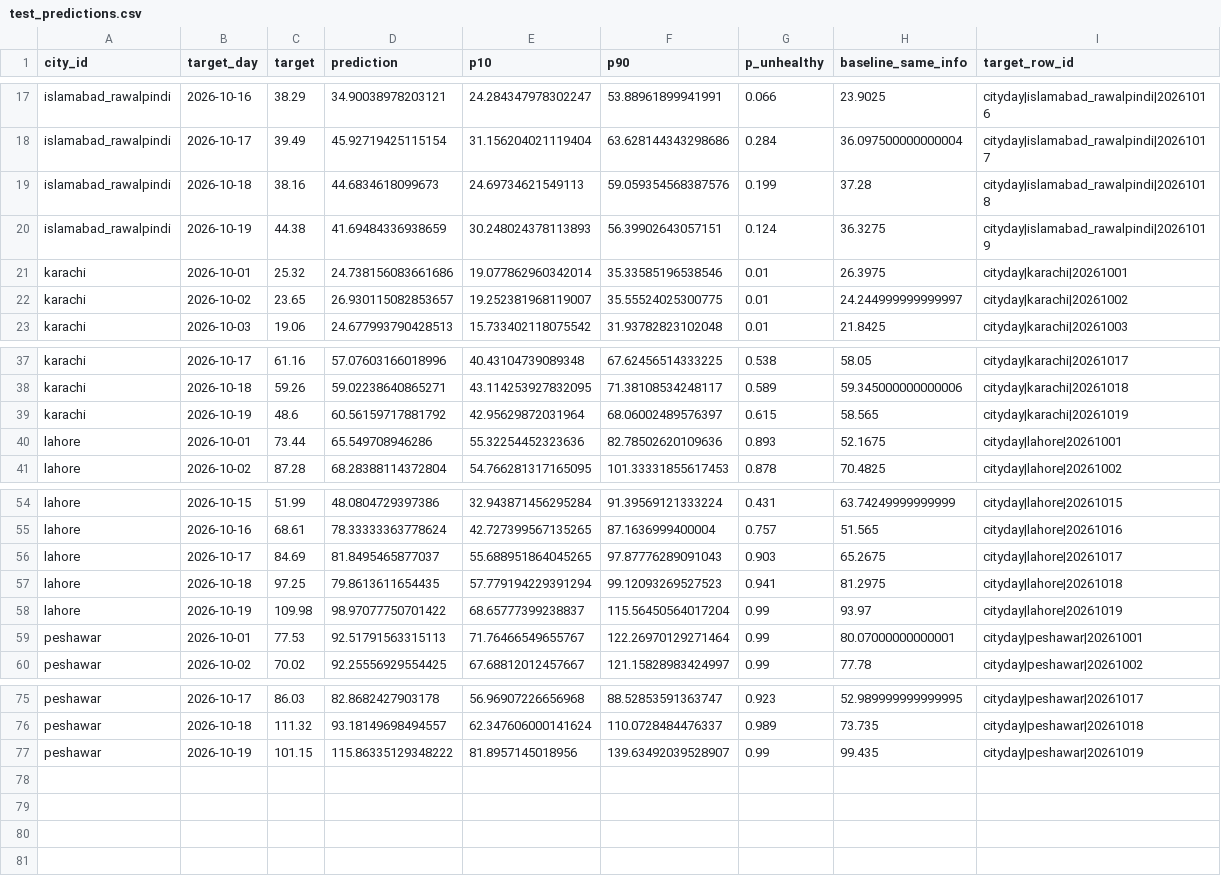
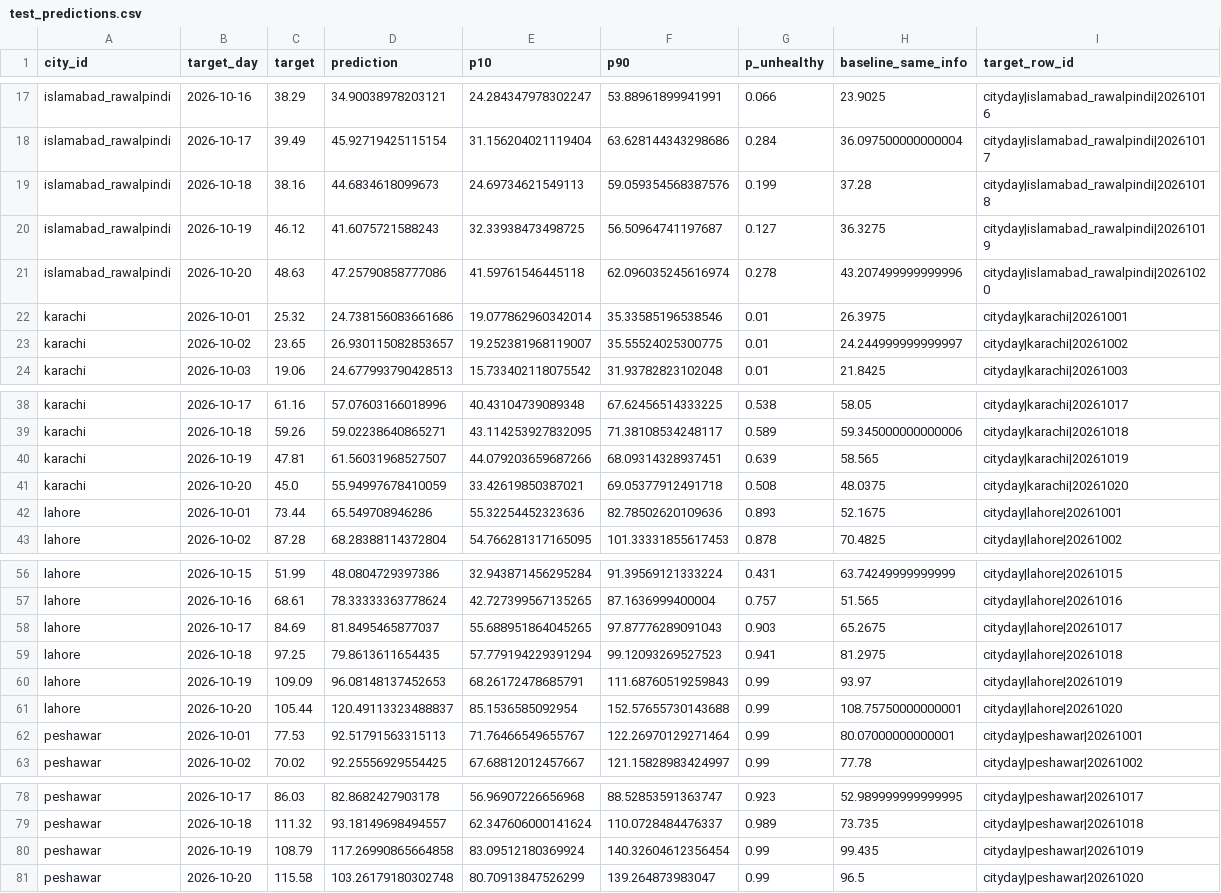
Before and after one commit to lazy-laksh/hackinsight-smog-forecast, a CSV file: reports/test_predictions.csv, drawn as a sheet; only a part is shown, gaps mark what is left out.

Commit message:
Final model reports, local validation from the Dell

```diff
--- a/reports/test_predictions.csv
+++ b/reports/test_predictions.csv
@@ -19,3 +19,4 @@ islamabad_rawalpindi,2026-10-17,39.49,45.92719425115154,31.156204021119404,63.62
 islamabad_rawalpindi,2026-10-18,38.16,44.6834618099673,24.69734621549113,59.059354568387576,0.199,37.28,cityday|islamabad_rawalpindi|20261018
-islamabad_rawalpindi,2026-10-19,44.38,41.69484336938659,30.248024378113893,56.39902643057151,0.124,36.3275,cityday|islamabad_rawalpindi|20261019
+islamabad_rawalpindi,2026-10-19,46.12,41.6075721588243,32.33938473498725,56.50964741197687,0.127,36.3275,cityday|islamabad_rawalpindi|20261019
+islamabad_rawalpindi,2026-10-20,48.63,47.25790858777086,41.59761546445118,62.096035245616974,0.278,43.207499999999996,cityday|islamabad_rawalpindi|20261020
 karachi,2026-10-01,25.32,24.738156083661686,19.077862960342014,35.33585196538546,0.01,26.3975,cityday|karachi|20261001
@@ -38,3 +39,4 @@ karachi,2026-10-17,61.16,57.07603166018996,40.43104739089348,67.62456514333225,0
 karachi,2026-10-18,59.26,59.02238640865271,43.114253927832095,71.38108534248117,0.589,59.345000000000006,cityday|karachi|20261018
-karachi,2026-10-19,48.6,60.56159717881792,42.95629872031964,68.06002489576397,0.615,58.565,cityday|karachi|20261019
+karachi,2026-10-19,47.81,61.56031968527507,44.079203659687266,68.09314328937451,0.639,58.565,cityday|karachi|20261019
+karachi,2026-10-20,45.0,55.94997678410059,33.42619850387021,69.05377912491718,0.508,48.0375,cityday|karachi|20261020
 lahore,2026-10-01,73.44,65.549708946286,55.32254452323636,82.78502620109636,0.893,52.1675,cityday|lahore|20261001
@@ -57,3 +59,4 @@ lahore,2026-10-17,84.69,81.8495465877037,55.688951864045265,97.87776289091043,0.
 lahore,2026-10-18,97.25,79.8613611654435,57.779194229391294,99.12093269527523,0.941,81.2975,cityday|lahore|20261018
-lahore,2026-10-19,109.98,98.97077750701422,68.65777399238837,115.56450564017204,0.99,93.97,cityday|lahore|20261019
+lahore,2026-10-19,109.09,96.08148137452653,68.26172478685791,111.68760519259843,0.99,93.97,cityday|lahore|20261019
+lahore,2026-10-20,105.44,120.49113323488837,85.1536585092954,152.57655730143688,0.99,108.75750000000001,cityday|lahore|20261020
 peshawar,2026-10-01,77.53,92.51791563315113,71.76466549655767,122.26970129271464,0.99,80.07000000000001,cityday|peshawar|20261001
@@ -76,2 +79,3 @@ peshawar,2026-10-17,86.03,82.8682427903178,56.96907226656968,88.52853591363747,0
 peshawar,2026-10-18,111.32,93.18149698494557,62.347606000141624,110.0728484476337,0.989,73.735,cityday|peshawar|20261018
-peshawar,2026-10-19,101.15,115.86335129348222,81.8957145018956,139.63492039528907,0.99,99.435,cityday|peshawar|20261019
+peshawar,2026-10-19,108.79,117.26990865664858,83.09512180369924,140.32604612356454,0.99,99.435,cityday|peshawar|20261019
+peshawar,2026-10-20,115.58,103.26179180302748,80.70913847526299,139.264873983047,0.99,96.5,cityday|peshawar|20261020
```
Also changed, not shown: reports/test_errors_by_city.csv, 6 other files.
